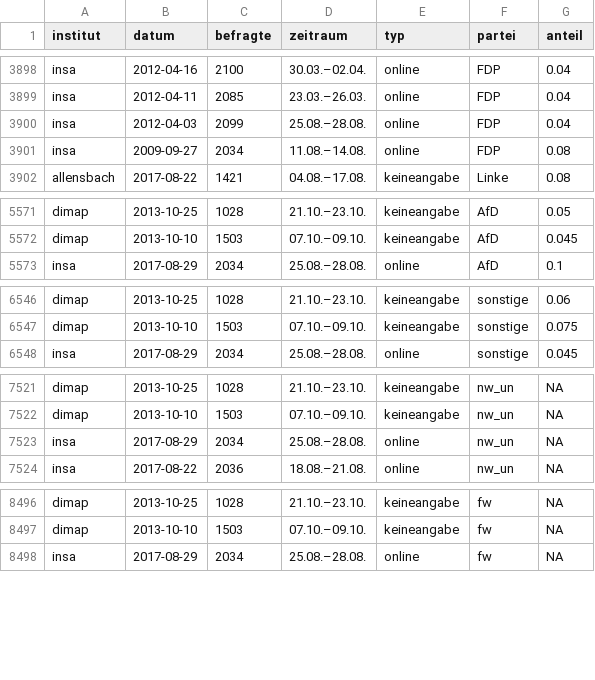
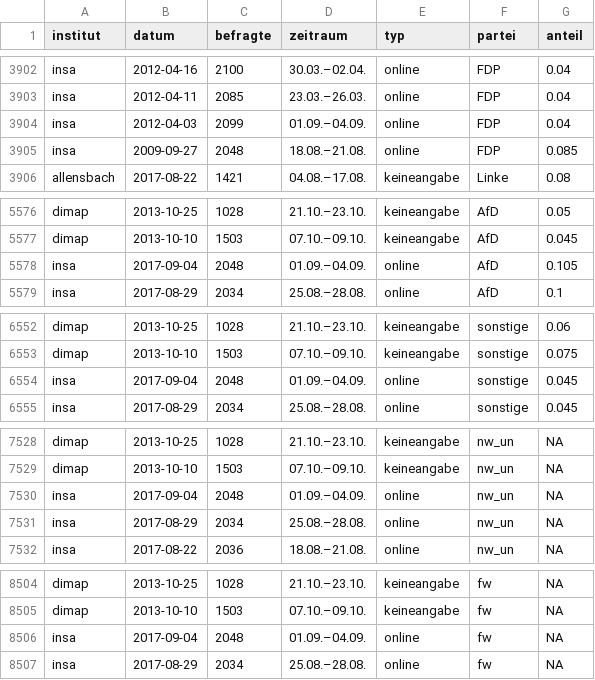
Before and after one commit to sueddeutsche/gen-better-polls, a CSV file: output/data-input-longform.csv, drawn as a sheet; only a part is shown, gaps mark what is left out; the diff covers the shown part only.

```diff
--- a/output/data-input-longform.csv
+++ b/output/data-input-longform.csv
@@ -3899,4 +3903,4 @@ insa,2012-04-16,2100,30.03.–02.04.,online,FDP,0.04
 insa,2012-04-11,2085,23.03.–26.03.,online,FDP,0.04
-insa,2012-04-03,2099,25.08.–28.08.,online,FDP,0.04
-insa,2009-09-27,2034,11.08.–14.08.,online,FDP,0.08
+insa,2012-04-03,2099,01.09.–04.09.,online,FDP,0.04
+insa,2009-09-27,2048,18.08.–21.08.,online,FDP,0.085
 allensbach,2017-08-22,1421,04.08.–17.08.,keineangabe,Linke,0.08
@@ -5572,2 +5577,3 @@ dimap,2013-10-25,1028,21.10.–23.10.,keineangabe,AfD,0.05
 dimap,2013-10-10,1503,07.10.–09.10.,keineangabe,AfD,0.045
+insa,2017-09-04,2048,01.09.–04.09.,online,AfD,0.105
 insa,2017-08-29,2034,25.08.–28.08.,online,AfD,0.1
@@ -6547,2 +6553,3 @@ dimap,2013-10-25,1028,21.10.–23.10.,keineangabe,sonstige,0.06
 dimap,2013-10-10,1503,07.10.–09.10.,keineangabe,sonstige,0.075
+insa,2017-09-04,2048,01.09.–04.09.,online,sonstige,0.045
 insa,2017-08-29,2034,25.08.–28.08.,online,sonstige,0.045
@@ -7522,2 +7529,3 @@ dimap,2013-10-25,1028,21.10.–23.10.,keineangabe,nw_un,NA
 dimap,2013-10-10,1503,07.10.–09.10.,keineangabe,nw_un,NA
+insa,2017-09-04,2048,01.09.–04.09.,online,nw_un,NA
 insa,2017-08-29,2034,25.08.–28.08.,online,nw_un,NA
@@ -8497,2 +8505,3 @@ dimap,2013-10-25,1028,21.10.–23.10.,keineangabe,fw,NA
 dimap,2013-10-10,1503,07.10.–09.10.,keineangabe,fw,NA
+insa,2017-09-04,2048,01.09.–04.09.,online,fw,NA
 insa,2017-08-29,2034,25.08.–28.08.,online,fw,NA
```
Also changed, not shown: 5 added rows and 25 edited cells elsewhere in this file, output/data-rolling-average-and-error.csv.
